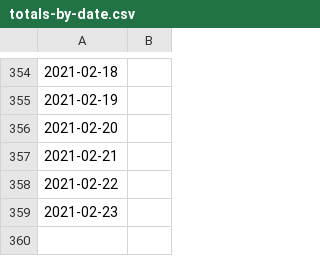
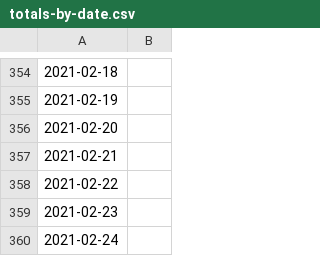
Before and after one commit to asjoyner/nc-covid-tracking, a CSV file: totals-by-date.csv, drawn as a sheet; only a part is shown, gaps mark what is left out; the diff names each change by its address in the sheet, - before the commit and + after, or states it on an @@ line.

Commit message:
Add today's data.

```diff
--- a/totals-by-date.csv
+++ b/totals-by-date.csv
+row 360: 2021-02-24
```
Also changed, not shown: 2 other files.
